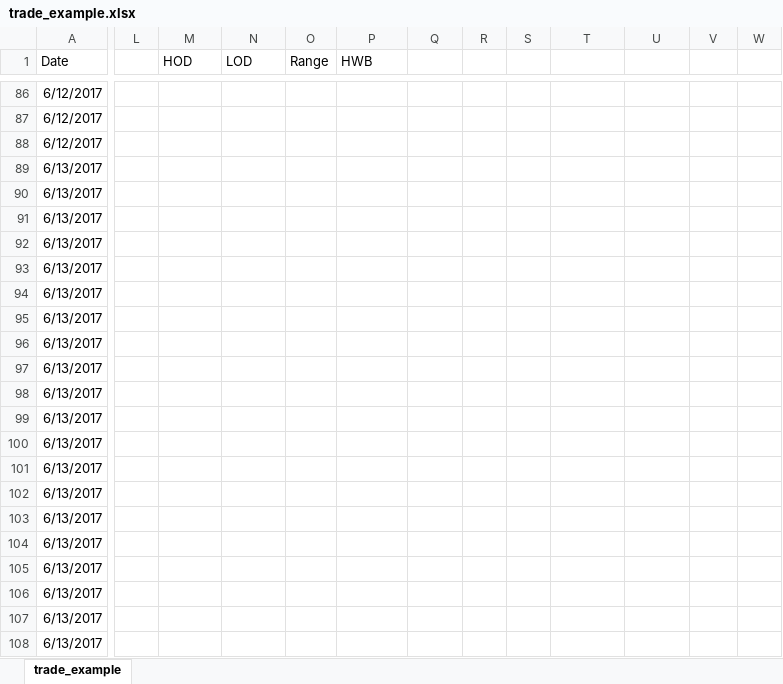
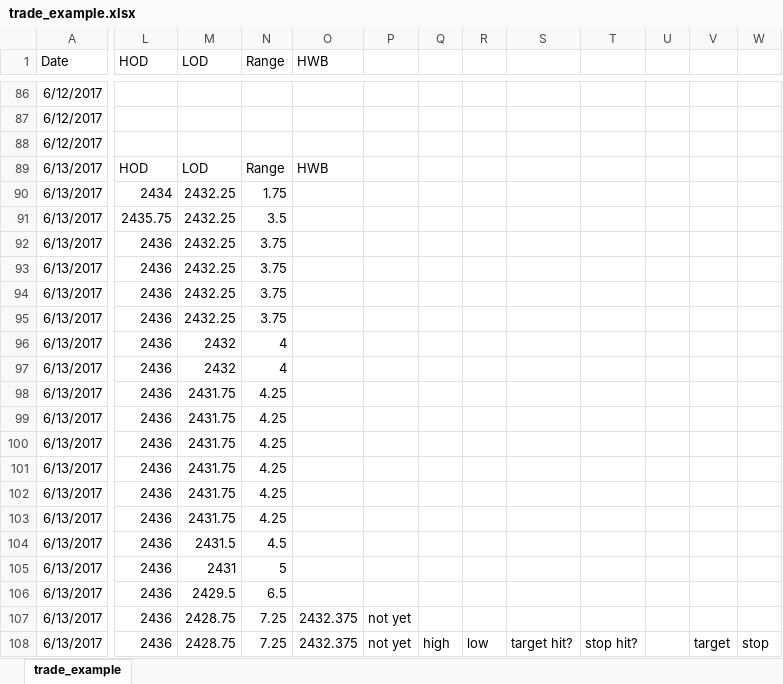
Before and after one commit to dmann000/es_testing, an Excel workbook: trade_example.xlsx, sheet trade_example, drawn as a sheet; only a part is shown, gaps mark what is left out; values as stored, in another font and other column widths than the file's, no borders; removed rows and columns are numbered as before the commit, all else as after; the diff covers the shown part only; the diff names each change by its address in the sheet, - before the commit and + after, or states it on an @@ line.

Commit message:
sample trade
just trying to put some samples in excel for you to look at

```diff
--- a/trade_example.xlsx (sheet trade_example)
+++ b/trade_example.xlsx (sheet trade_example)
-column L, empty
+column U, empty
-L89 (HOD): (empty)
+L89 (HOD): HOD
-M89 (LOD): (empty)
+M89 (LOD): LOD
-N89 (Range): (empty)
+N89 (Range): Range
-O89 (HWB): (empty)
+O89 (HWB): HWB
-L90 (HOD): (empty)
+L90 (HOD): 2434
-M90:M95 (LOD): (empty)
+M90:M95 (LOD): 2432.25
-N90 (Range): (empty)
+N90 (Range): 1.75
-L91 (HOD): (empty)
+L91 (HOD): 2435.75
-N91 (Range): (empty)
+N91 (Range): 3.5
-L92:L108 (HOD): (empty)
+L92:L108 (HOD): 2436
-N92:N95 (Range): (empty)
+N92:N95 (Range): 3.75
-M96:M97 (LOD): (empty)
+M96:M97 (LOD): 2432
-N96:N97 (Range): (empty)
+N96:N97 (Range): 4
-M98:M103 (LOD): (empty)
+M98:M103 (LOD): 2431.75
-N98:N103 (Range): (empty)
+N98:N103 (Range): 4.25
-M104 (LOD): (empty)
+M104 (LOD): 2431.5
-N104 (Range): (empty)
+N104 (Range): 4.5
-M105 (LOD): (empty)
+M105 (LOD): 2431
-N105 (Range): (empty)
+N105 (Range): 5
-M106 (LOD): (empty)
+M106 (LOD): 2429.5
-N106 (Range): (empty)
+N106 (Range): 6.5
-M107:M108 (LOD): (empty)
+M107:M108 (LOD): 2428.75
-N107:N108 (Range): (empty)
+N107:N108 (Range): 7.25
-O107:O108 (HWB): (empty)
+O107:O108 (HWB): 2432.375
-P107:P108: (empty)
+P107:P108: not yet
-Q108: (empty)
+Q108: high
-R108: (empty)
+R108: low
-S108: (empty)
+S108: target hit?
-T108: (empty)
+T108: stop hit?
-V108: (empty)
+V108: target
-W108: (empty)
+W108: stop
```
Also changed, not shown: 252 edited cells elsewhere in this sheet, formulas that keep their value.
